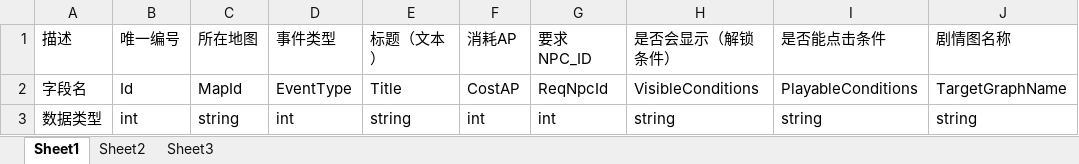
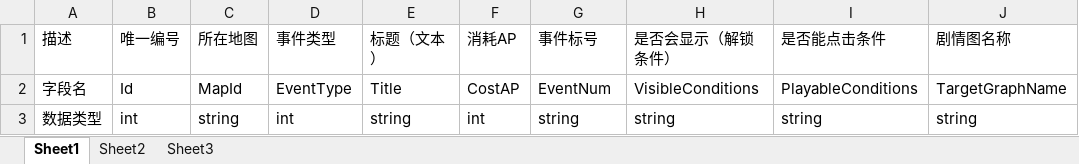
Before and after one commit to huahuak423/gal, an Excel workbook: Assets/Document/配置表表头/事件池表头.xlsx, sheet Sheet1, drawn as a sheet; values as stored, in another font and other column widths than the file's, no borders; the diff names each change by its address in the sheet, - before the commit and + after, or states it on an @@ line.

```diff
--- a/Assets/Document/配置表表头/事件池表头.xlsx (sheet Sheet1)
+++ b/Assets/Document/配置表表头/事件池表头.xlsx (sheet Sheet1)
-G1: 要求NPC_ID
+G1: 事件标号
-G2 (事件标号): ReqNpcId
+G2 (事件标号): EventNum
-G3 (事件标号): int
+G3 (事件标号): string
```
Also changed, not shown: Assets/Document/云熹约定项目文档/9.事件配置表/特殊事件配置表/特殊事件配置表.xlsx, 31 other files.
